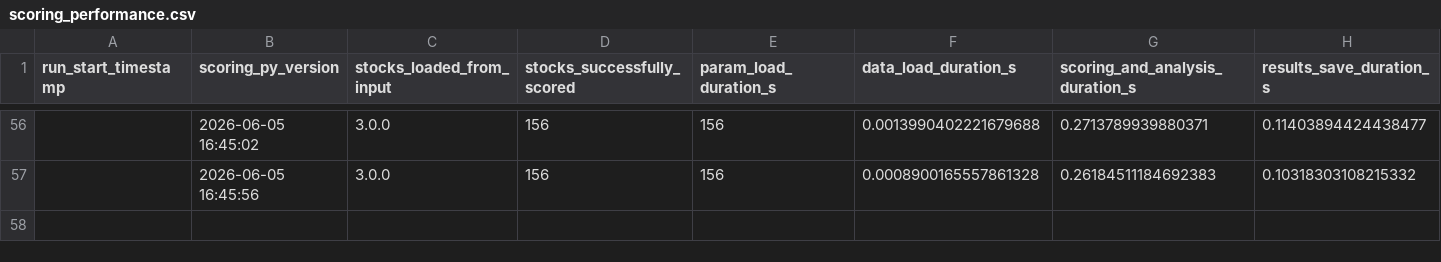
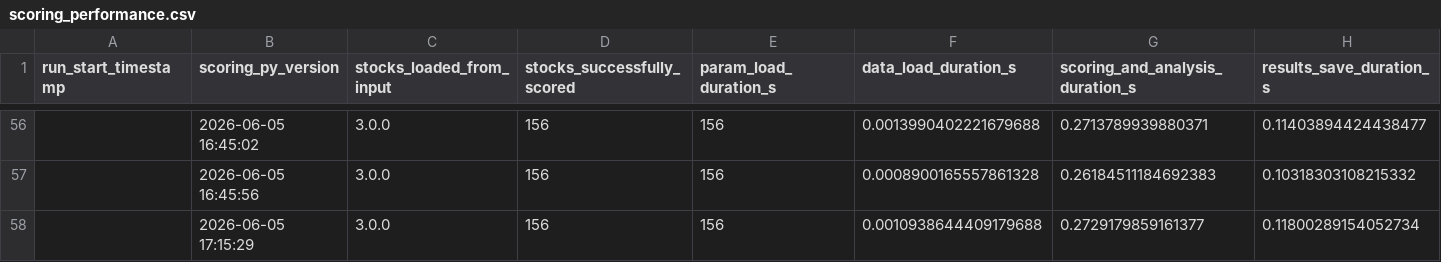
Before and after one commit to gabrielcamposic/PortfolioESG, a CSV file: data/Results/scoring_performance.csv, drawn as a sheet; only a part is shown, gaps mark what is left out; rows hold the shown columns only; the diff names each change by its address in the sheet, - before the commit and + after, or states it on an @@ line.

```diff
--- a/data/Results/scoring_performance.csv
+++ b/data/Results/scoring_performance.csv
+row 58:  | 2026-06-05 17:15:29 | 3.0.0 | 156 | 156 | 0.0010938644409179688 | 0.2729179859161377 | 0.11800289154052734
```
Also changed, not shown: data/Results/sector_pe.csv, 14 other files.
